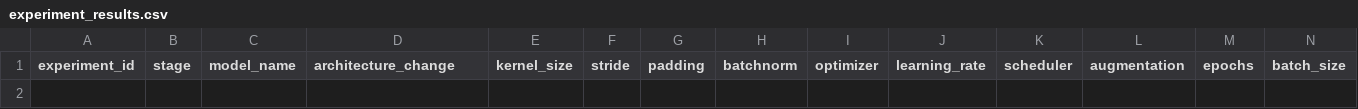
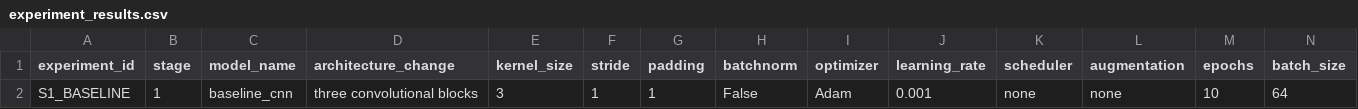
Before and after one commit to amarfarshoukh/EuroSAT_Project, a CSV file: results/experiment_results.csv, drawn as a sheet; only a part is shown; rows hold the shown columns only; the diff names each change by its address in the sheet, - before the commit and + after, or states it on an @@ line.

Commit message:
Stage 1 ready and complete

```diff
--- a/results/experiment_results.csv
+++ b/results/experiment_results.csv
+row 2: S1_BASELINE | 1 | baseline_cnn | three convolutional blocks | 3 | 1 | 1 | False | Adam | 0.001 | none | none | 10 | 64
```
Also changed, not shown: 5 other files.
